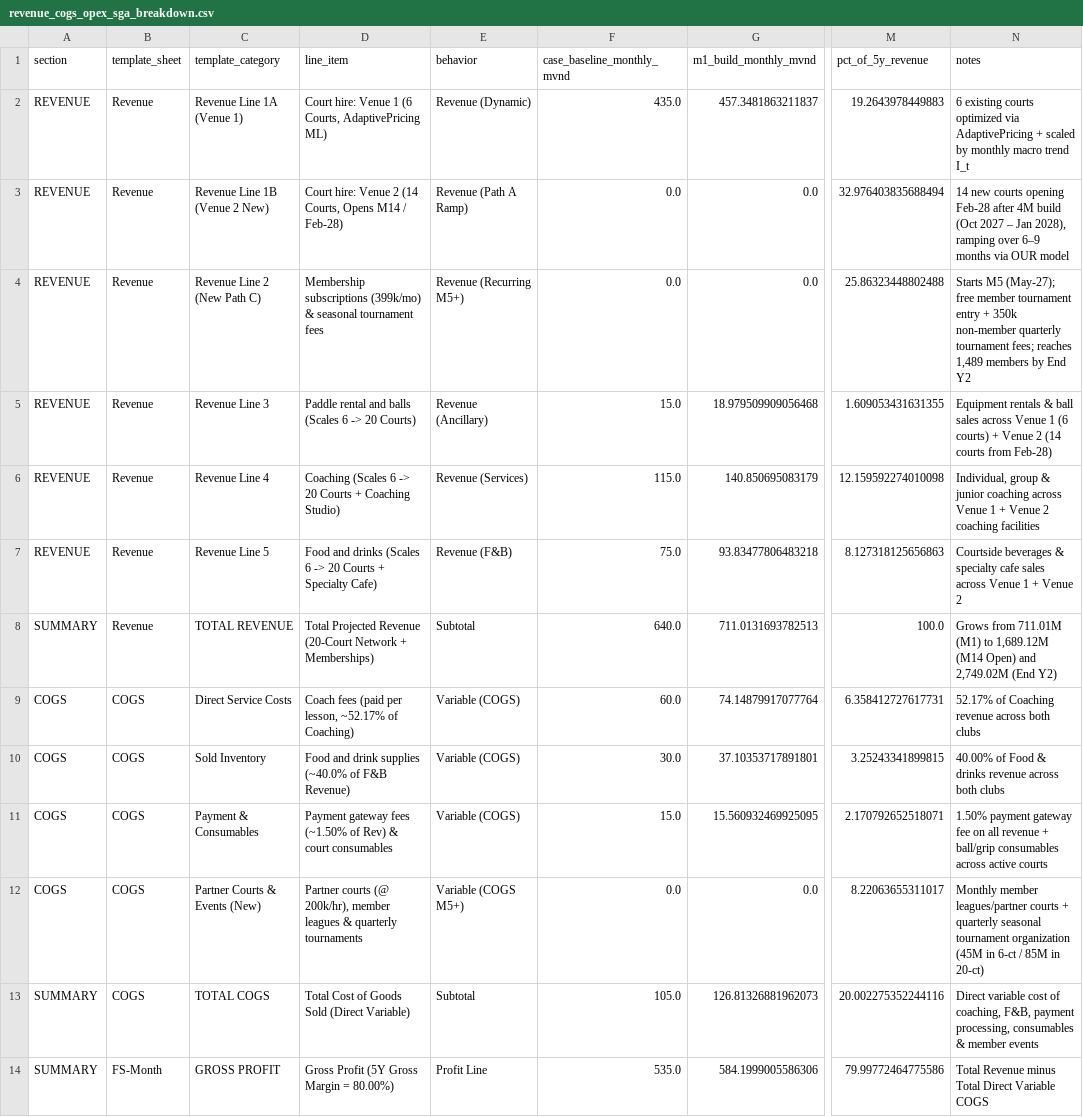
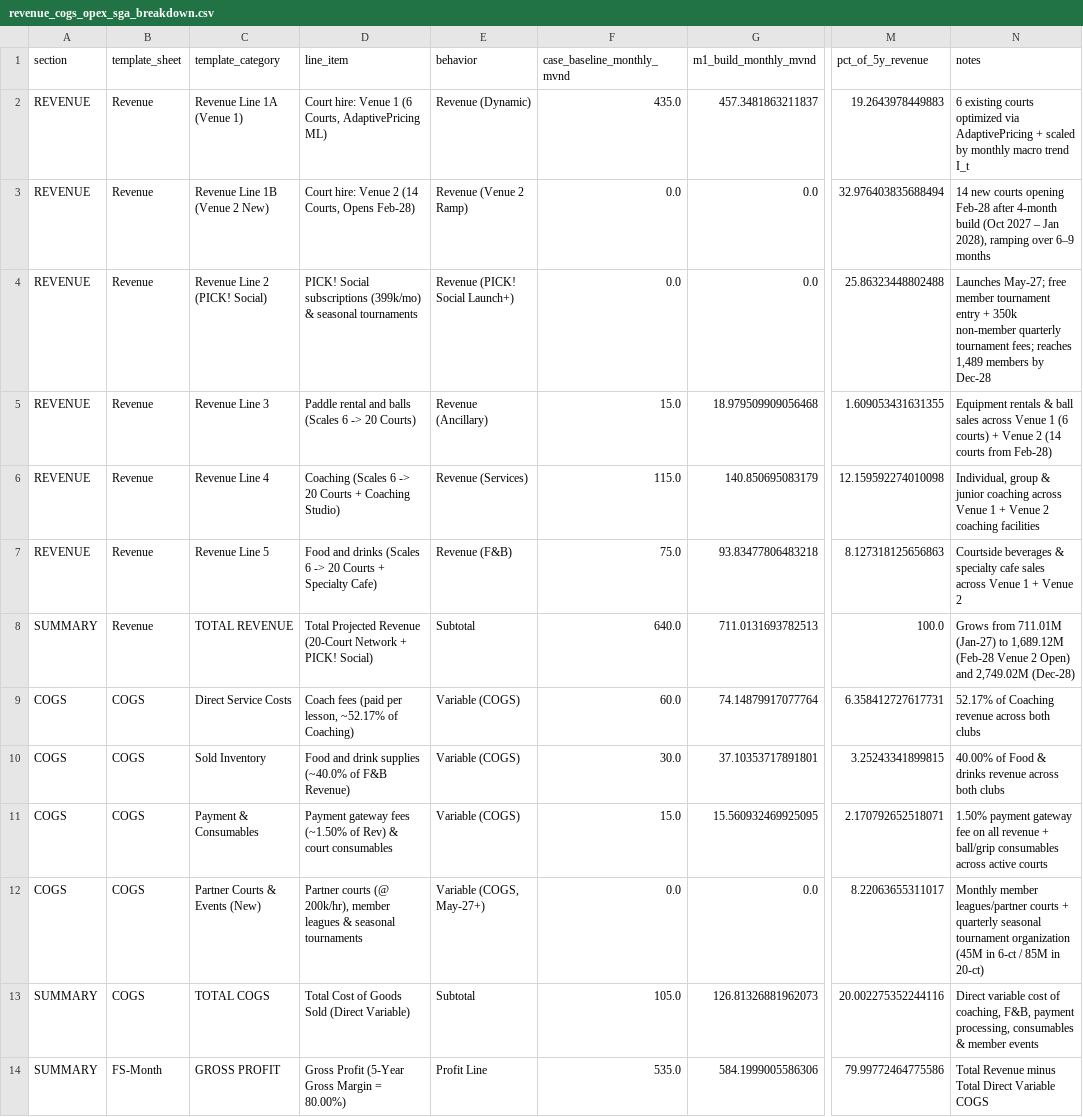
Before and after one commit to 53gf4u1t/VietnamCommerceCaseCompetition2026, a CSV file: FinancialModel/outputs/revenue_cogs_opex_sga_breakdown.csv, drawn as a sheet; only a part is shown, gaps mark what is left out; the diff covers the shown part only; the diff names each change by its address in the sheet, - before the commit and + after, or states it on an @@ line.

Commit message:
Standardize Case Baseline and milestone labels across all modules and simplify 5Y/monthly financial statements

```diff
--- a/FinancialModel/outputs/revenue_cogs_opex_sga_breakdown.csv
+++ b/FinancialModel/outputs/revenue_cogs_opex_sga_breakdown.csv
-D3 (line_item): …Courts, Opens M14 / Feb-28)
+D3 (line_item): …Courts, Opens Feb-28)
-E3 (behavior): Revenue (Path A Ramp)
+E3 (behavior): Revenue (Venue 2 Ramp)
-N3 (notes): …Feb-28 after 4M build (Oct 2027 – Jan 2028), ramping over 6–9 months via OUR model
+N3 (notes): …Feb-28 after 4-month build (Oct 2027 – Jan 2028), ramping over 6–9 months
-C4 (template_category): Revenue Line 2 (New Path C)
+C4 (template_category): Revenue Line 2 (PICK! Social)
-D4 (line_item): Membership subscriptions (399k/mo) & seasonal tournament fees
+D4 (line_item): PICK! Social subscriptions (399k/mo) & seasonal tournaments
-E4 (behavior): Revenue (Recurring M5+)
+E4 (behavior): Revenue (PICK! Social Launch+)
-N4 (notes): Starts M5 (May-27); free member tournament entry + 350k non-member quarterly tournament fees; reaches 1,489 members by End Y2
+N4 (notes): Launches May-27; free member tournament entry + 350k non-member quarterly tournament fees; reaches 1,489 members by Dec-28
-D8 (line_item): …Network + Memberships)
+D8 (line_item): …Network + PICK! Social)
-N8 (notes): …from 711.01M (M1) to 1,689.12M (M14 Open) and 2,749.02M (End Y2)
+N8 (notes): …from 711.01M (Jan-27) to 1,689.12M (Feb-28 Venue 2 Open) and 2,749.02M (Dec-28)
-D12 (line_item): …leagues & quarterly tournaments
+D12 (line_item): …leagues & seasonal tournaments
-E12 (behavior): Variable (COGS M5+)
+E12 (behavior): Variable (COGS, May-27+)
-D14 (line_item): Gross Profit (5Y Gross Margin = 80.00%)
+D14 (line_item): Gross Profit (5-Year Gross Margin = 80.00%)
```
Also changed, not shown: 28 edited cells elsewhere in this file, FinancialModel/outputs/fs_annual_5y_projections.csv, FinancialModel/outputs/fs_month_60m_projections.csv, 24 other files.
